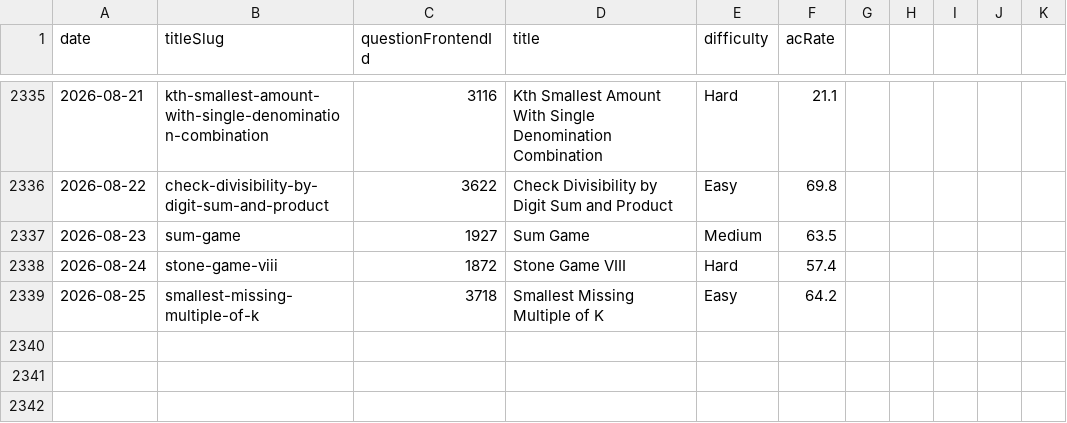
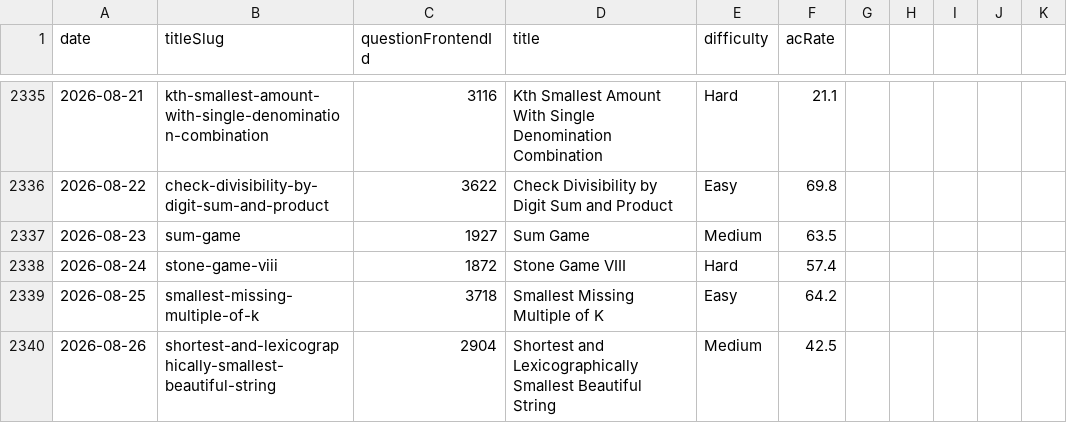
Before and after one commit to joric/leetcode, a CSV file: daily.csv, drawn as a sheet; only a part is shown, gaps mark what is left out; the diff names each change by its address in the sheet, - before the commit and + after, or states it on an @@ line.

```diff
--- a/daily.csv
+++ b/daily.csv
+row 2340: 2026-08-26 | shortest-and-lexicographically-smallest-beautiful-string | 2904 | Shortest and Lexicographically Smallest Beautiful String | Medium | 42.5
```
